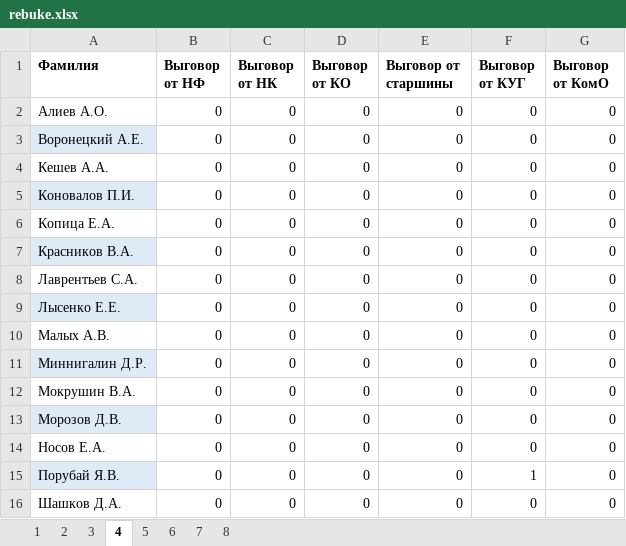
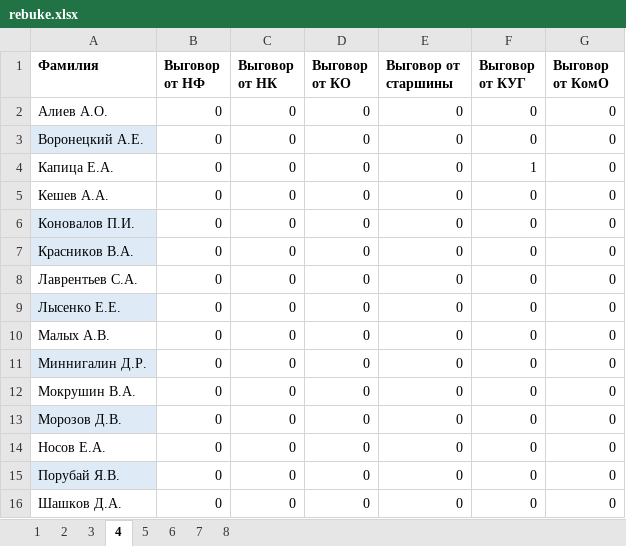
Before and after one commit to protege666/rebukebot, an Excel workbook: rebuke.xlsx, sheet 4, drawn as a sheet; values as stored, in another font and other column widths than the file's, no borders; removed rows and columns are numbered as before the commit, all else as after; the diff names each change by its address in the sheet, - before the commit and + after, or states it on an @@ line.

```diff
--- a/rebuke.xlsx (sheet 4)
+++ b/rebuke.xlsx (sheet 4)
+row 4: Капица Е.А. | 0 | 0 | 0 | 0 | 1 | 0
-row 6: Копица Е.А. | 0 | 0 | 0 | 0 | 0 | 0
-F15 (Выговор от КУГ): 1
+F15 (Выговор от КУГ): 0
```
Also changed, not shown: sheet 5, sheet 1, sheet 8, sheet 2, sheet 7, sheet 3, 1 more sheet, 3 other files.
